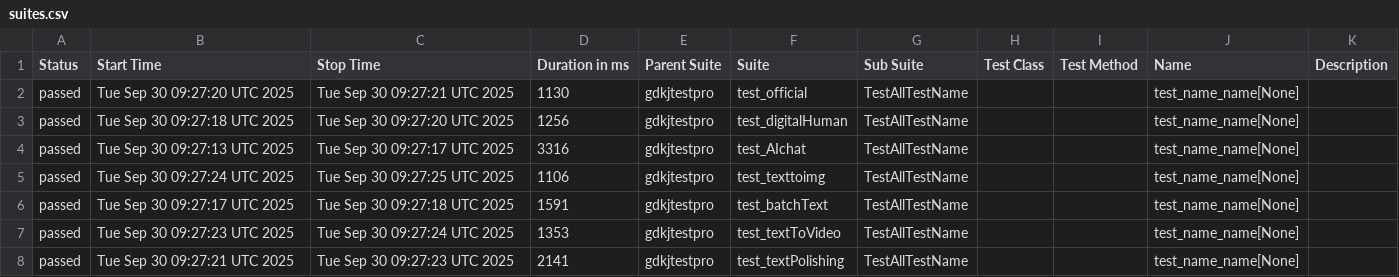
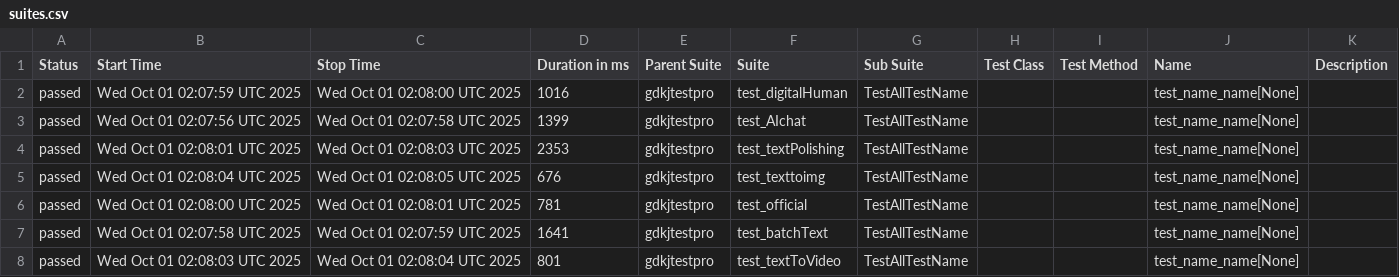
Before and after one commit to cmd-is-xka/gdkj, a CSV file: data/suites.csv, drawn as a sheet.

```diff
--- a/data/suites.csv
+++ b/data/suites.csv
@@ -1,8 +1,8 @@
 "Status","Start Time","Stop Time","Duration in ms","Parent Suite","Suite","Sub Suite","Test Class","Test Method","Name","Description"
-"passed","Tue Sep 30 09:27:20 UTC 2025","Tue Sep 30 09:27:21 UTC 2025","1130","gdkjtestpro","test_official","TestAllTestName","","","test_name_name[None]",""
-"passed","Tue Sep 30 09:27:18 UTC 2025","Tue Sep 30 09:27:20 UTC 2025","1256","gdkjtestpro","test_digitalHuman","TestAllTestName","","","test_name_name[None]",""
-"passed","Tue Sep 30 09:27:13 UTC 2025","Tue Sep 30 09:27:17 UTC 2025","3316","gdkjtestpro","test_AIchat","TestAllTestName","","","test_name_name[None]",""
-"passed","Tue Sep 30 09:27:24 UTC 2025","Tue Sep 30 09:27:25 UTC 2025","1106","gdkjtestpro","test_texttoimg","TestAllTestName","","","test_name_name[None]",""
-"passed","Tue Sep 30 09:27:17 UTC 2025","Tue Sep 30 09:27:18 UTC 2025","1591","gdkjtestpro","test_batchText","TestAllTestName","","","test_name_name[None]",""
-"passed","Tue Sep 30 09:27:23 UTC 2025","Tue Sep 30 09:27:24 UTC 2025","1353","gdkjtestpro","test_textToVideo","TestAllTestName","","","test_name_name[None]",""
-"passed","Tue Sep 30 09:27:21 UTC 2025","Tue Sep 30 09:27:23 UTC 2025","2141","gdkjtestpro","test_textPolishing","TestAllTestName","","","test_name_name[None]",""
+"passed","Wed Oct 01 02:07:59 UTC 2025","Wed Oct 01 02:08:00 UTC 2025","1016","gdkjtestpro","test_digitalHuman","TestAllTestName","","","test_name_name[None]",""
+"passed","Wed Oct 01 02:07:56 UTC 2025","Wed Oct 01 02:07:58 UTC 2025","1399","gdkjtestpro","test_AIchat","TestAllTestName","","","test_name_name[None]",""
+"passed","Wed Oct 01 02:08:01 UTC 2025","Wed Oct 01 02:08:03 UTC 2025","2353","gdkjtestpro","test_textPolishing","TestAllTestName","","","test_name_name[None]",""
+"passed","Wed Oct 01 02:08:04 UTC 2025","Wed Oct 01 02:08:05 UTC 2025","676","gdkjtestpro","test_texttoimg","TestAllTestName","","","test_name_name[None]",""
+"passed","Wed Oct 01 02:08:00 UTC 2025","Wed Oct 01 02:08:01 UTC 2025","781","gdkjtestpro","test_official","TestAllTestName","","","test_name_name[None]",""
+"passed","Wed Oct 01 02:07:58 UTC 2025","Wed Oct 01 02:07:59 UTC 2025","1641","gdkjtestpro","test_batchText","TestAllTestName","","","test_name_name[None]",""
+"passed","Wed Oct 01 02:08:03 UTC 2025","Wed Oct 01 02:08:04 UTC 2025","801","gdkjtestpro","test_textToVideo","TestAllTestName","","","test_name_name[None]",""
```
Also changed, not shown: 28 other files.
